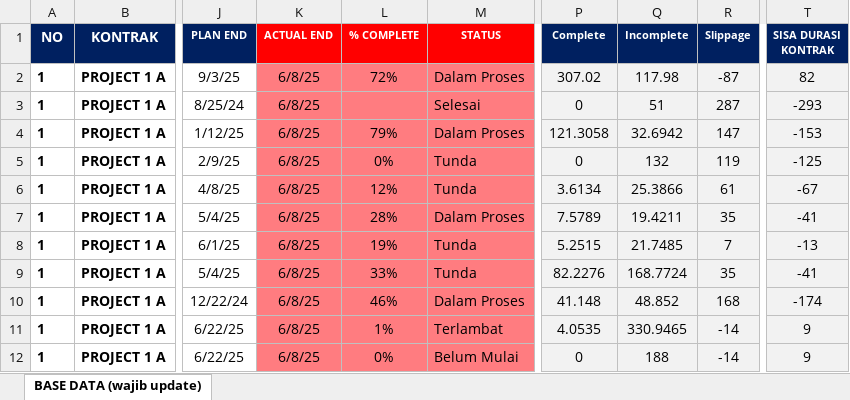
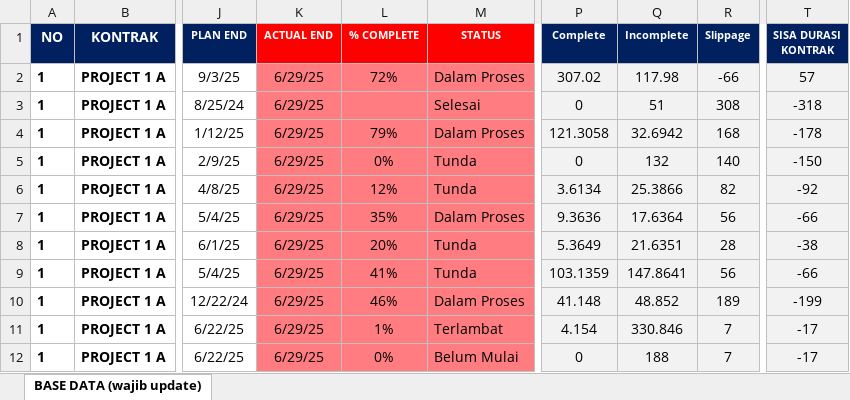
Before and after one commit to quicksxope/dashboardapp-proto, an Excel workbook: data/Data_project_monitoring.xlsx, sheet BASE DATA (wajib update), drawn as a sheet; only a part is shown, gaps mark what is left out; values as stored, in another font and other column widths than the file's, no borders; conditional formats and table styles not drawn; the diff covers the shown part only; the diff names each change by its address in the sheet, - before the commit and + after, or states it on an @@ line.

Commit message:
Update project_file from dashboard

```diff
--- a/data/Data_project_monitoring.xlsx (sheet BASE DATA (wajib update))
+++ b/data/Data_project_monitoring.xlsx (sheet BASE DATA (wajib update))
-K2:K12 (ACTUAL END): 6/8/25
+K2:K12 (ACTUAL END): 6/29/25
-R2 (Slippage): -87
+R2 (Slippage): -66
-T2 (SISA DURASI KONTRAK): 82
+T2 (SISA DURASI KONTRAK): 57
-R3 (Slippage): 287
+R3 (Slippage): 308
-T3 (SISA DURASI KONTRAK): -293
+T3 (SISA DURASI KONTRAK): -318
-R4 (Slippage): 147
+R4 (Slippage): 168
-T4 (SISA DURASI KONTRAK): -153
+T4 (SISA DURASI KONTRAK): -178
-R5 (Slippage): 119
+R5 (Slippage): 140
-T5 (SISA DURASI KONTRAK): -125
+T5 (SISA DURASI KONTRAK): -150
-R6 (Slippage): 61
+R6 (Slippage): 82
-T6 (SISA DURASI KONTRAK): -67
+T6 (SISA DURASI KONTRAK): -92
-L7 (% COMPLETE): 28%
+L7 (% COMPLETE): 35%
-P7 (Complete): 7.5789
+P7 (Complete): 9.3636
-Q7 (Incomplete): 19.4211
+Q7 (Incomplete): 17.6364
-R7 (Slippage): 35
+R7 (Slippage): 56
-T7 (SISA DURASI KONTRAK): -41
+T7 (SISA DURASI KONTRAK): -66
-L8 (% COMPLETE): 19%
+L8 (% COMPLETE): 20%
-P8 (Complete): 5.2515
+P8 (Complete): 5.3649
-Q8 (Incomplete): 21.7485
+Q8 (Incomplete): 21.6351
-R8 (Slippage): 7
+R8 (Slippage): 28
-T8 (SISA DURASI KONTRAK): -13
+T8 (SISA DURASI KONTRAK): -38
-L9 (% COMPLETE): 33%
+L9 (% COMPLETE): 41%
-P9 (Complete): 82.2276
+P9 (Complete): 103.1359
-Q9 (Incomplete): 168.7724
+Q9 (Incomplete): 147.8641
-R9 (Slippage): 35
+R9 (Slippage): 56
-T9 (SISA DURASI KONTRAK): -41
+T9 (SISA DURASI KONTRAK): -66
-R10 (Slippage): 168
+R10 (Slippage): 189
-T10 (SISA DURASI KONTRAK): -174
+T10 (SISA DURASI KONTRAK): -199
-P11 (Complete): 4.0535
+P11 (Complete): 4.154
-Q11 (Incomplete): 330.9465
+Q11 (Incomplete): 330.846
-R11:R12 (Slippage): -14
+R11:R12 (Slippage): 7
-T11:T12 (SISA DURASI KONTRAK): 9
+T11:T12 (SISA DURASI KONTRAK): -17
```
Also changed, not shown: 700 edited cells elsewhere in this sheet.
